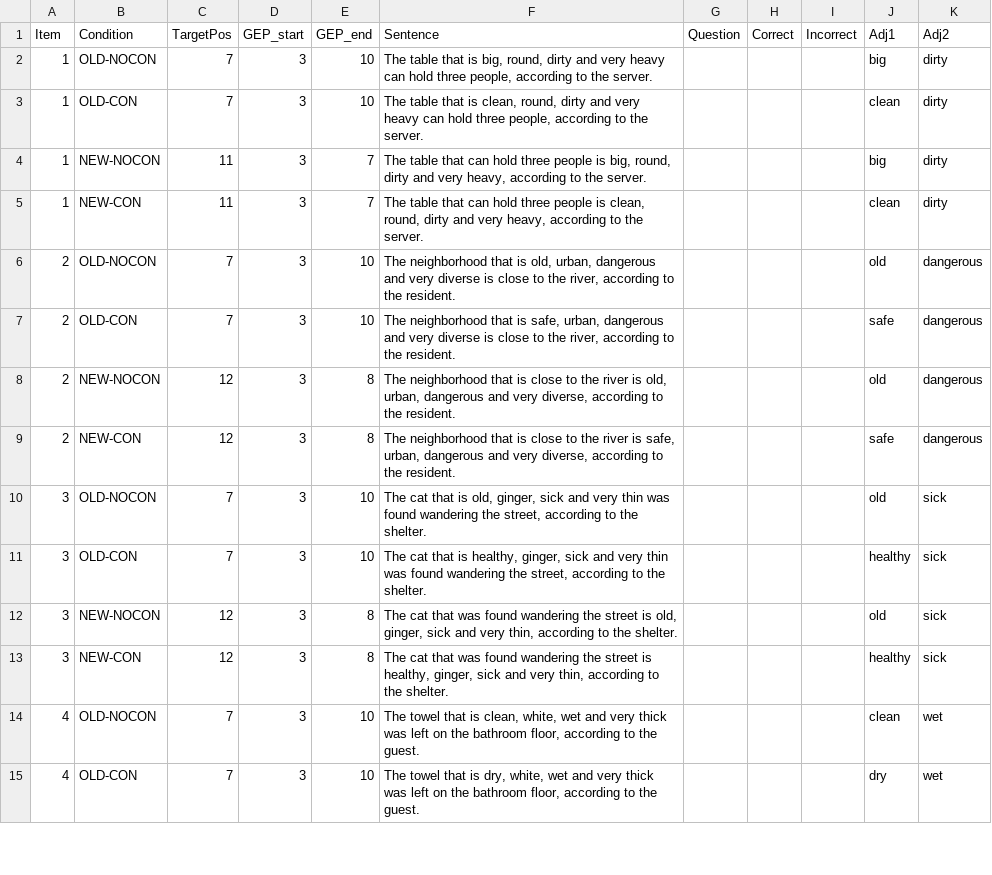
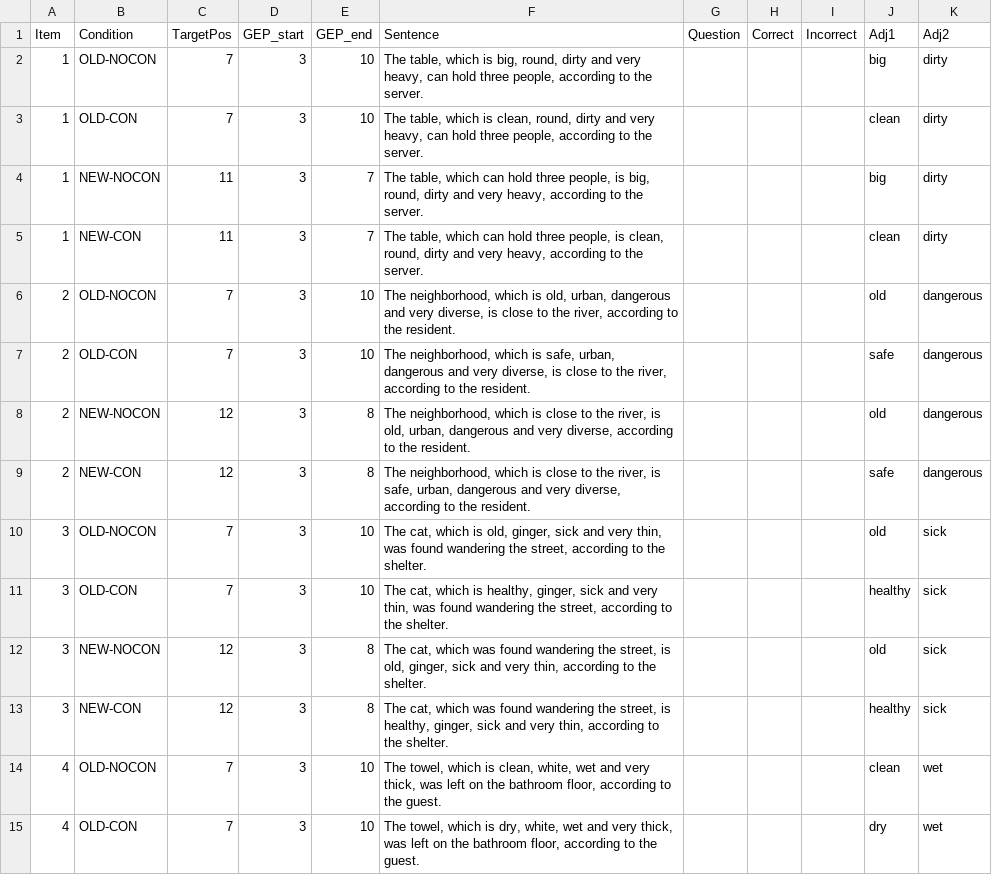
Before and after one commit to anziw/contraAdj, a CSV file: stimuli.csv, drawn as a sheet; only a part is shown; the diff covers the shown part only.

Commit message:
update stimuli

```diff
--- a/stimuli.csv
+++ b/stimuli.csv
@@ -1,15 +1,15 @@
 Item,Condition,TargetPos,GEP_start,GEP_end,Sentence,Question,Correct,Incorrect,Adj1,Adj2
-1,OLD-NOCON,7,3,10,"The table that is big, round, dirty and very heavy can hold three people, according to the server.",,,,big,dirty
-1,OLD-CON,7,3,10,"The table that is clean, round, dirty and very heavy can hold three people, according to the server.",,,,clean,dirty
-1,NEW-NOCON,11,3,7,"The table that can hold three people is big, round, dirty and very heavy, according to the server. ",,,,big,dirty
-1,NEW-CON,11,3,7,"The table that can hold three people is clean, round, dirty and very heavy, according to the server. ",,,,clean,dirty
-2,OLD-NOCON,7,3,10,"The neighborhood that is old, urban, dangerous and very diverse is close to the river, according to the resident.",,,,old,dangerous
-2,OLD-CON,7,3,10,"The neighborhood that is safe, urban, dangerous and very diverse is close to the river, according to the resident.",,,,safe,dangerous
-2,NEW-NOCON,12,3,8,"The neighborhood that is close to the river is old, urban, dangerous and very diverse, according to the resident.",,,,old,dangerous
-2,NEW-CON,12,3,8,"The neighborhood that is close to the river is safe, urban, dangerous and very diverse, according to the resident.",,,,safe,dangerous
-3,OLD-NOCON,7,3,10,"The cat that is old, ginger, sick and very thin was found wandering the street, according to the shelter.",,,,old,sick
-3,OLD-CON,7,3,10,"The cat that is healthy, ginger, sick and very thin was found wandering the street, according to the shelter.",,,,healthy,sick
-3,NEW-NOCON,12,3,8,"The cat that was found wandering the street is old, ginger, sick and very thin, according to the shelter.",,,,old,sick
-3,NEW-CON,12,3,8,"The cat that was found wandering the street is healthy, ginger, sick and very thin, according to the shelter.",,,,healthy,sick
-4,OLD-NOCON,7,3,10,"The towel that is clean, white, wet and very thick was left on the bathroom floor, according to the guest.",,,,clean,wet
-4,OLD-CON,7,3,10,"The towel that is dry, white, wet and very thick was left on the bathroom floor, according to the guest.",,,,dry,wet
+1,OLD-NOCON,7,3,10,"The table, which is big, round, dirty and very heavy, can hold three people, according to the server.",,,,big,dirty
+1,OLD-CON,7,3,10,"The table, which is clean, round, dirty and very heavy, can hold three people, according to the server.",,,,clean,dirty
+1,NEW-NOCON,11,3,7,"The table, which can hold three people, is big, round, dirty and very heavy, according to the server. ",,,,big,dirty
+1,NEW-CON,11,3,7,"The table, which can hold three people, is clean, round, dirty and very heavy, according to the server. ",,,,clean,dirty
+2,OLD-NOCON,7,3,10,"The neighborhood, which is old, urban, dangerous and very diverse, is close to the river, according to the resident.",,,,old,dangerous
+2,OLD-CON,7,3,10,"The neighborhood, which is safe, urban, dangerous and very diverse, is close to the river, according to the resident.",,,,safe,dangerous
+2,NEW-NOCON,12,3,8,"The neighborhood, which is close to the river, is old, urban, dangerous and very diverse, according to the resident.",,,,old,dangerous
+2,NEW-CON,12,3,8,"The neighborhood, which is close to the river, is safe, urban, dangerous and very diverse, according to the resident.",,,,safe,dangerous
+3,OLD-NOCON,7,3,10,"The cat, which is old, ginger, sick and very thin, was found wandering the street, according to the shelter.",,,,old,sick
+3,OLD-CON,7,3,10,"The cat, which is healthy, ginger, sick and very thin, was found wandering the street, according to the shelter.",,,,healthy,sick
+3,NEW-NOCON,12,3,8,"The cat, which was found wandering the street, is old, ginger, sick and very thin, according to the shelter.",,,,old,sick
+3,NEW-CON,12,3,8,"The cat, which was found wandering the street, is healthy, ginger, sick and very thin, according to the shelter.",,,,healthy,sick
+4,OLD-NOCON,7,3,10,"The towel, which is clean, white, wet and very thick, was left on the bathroom floor, according to the guest.",,,,clean,wet
+4,OLD-CON,7,3,10,"The towel, which is dry, white, wet and very thick, was left on the bathroom floor, according to the guest.",,,,dry,wet
```
Also changed, not shown: 36 edited cells elsewhere in this file, 1 other file.
